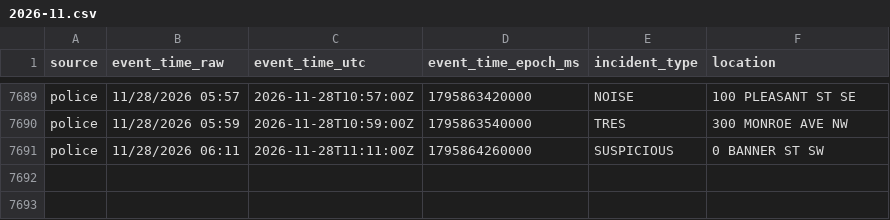
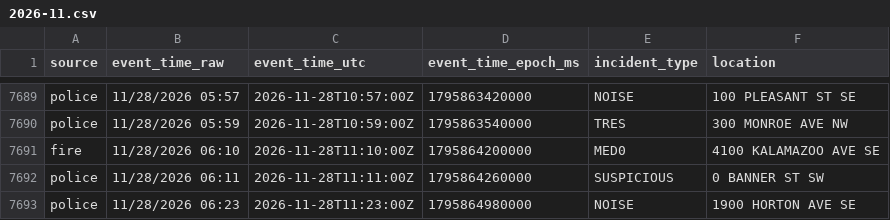
Before and after one commit to Cantica-Systems/kent-co-mi-dispatch, a CSV file: data/grcity/2026-11.csv, drawn as a sheet; only a part is shown, gaps mark what is left out.

```diff
--- a/data/grcity/2026-11.csv
+++ b/data/grcity/2026-11.csv
@@ -7690,2 +7690,4 @@ police,11/28/2026 05:57,2026-11-28T10:57:00Z,1795863420000,NOISE,100 PLEASANT ST
 police,11/28/2026 05:59,2026-11-28T10:59:00Z,1795863540000,TRES,300 MONROE AVE NW
+fire,11/28/2026 06:10,2026-11-28T11:10:00Z,1795864200000,MED0,4100 KALAMAZOO AVE SE
 police,11/28/2026 06:11,2026-11-28T11:11:00Z,1795864260000,SUSPICIOUS,0 BANNER ST SW
+police,11/28/2026 06:23,2026-11-28T11:23:00Z,1795864980000,NOISE,1900 HORTON AVE SE
```
Also changed, not shown: 3 other files.
